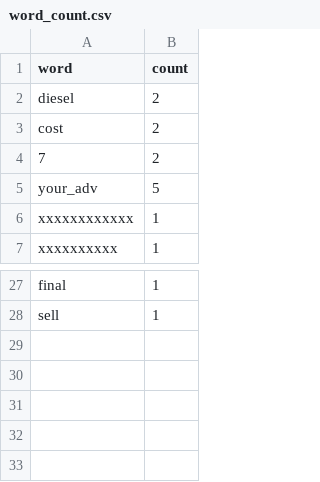
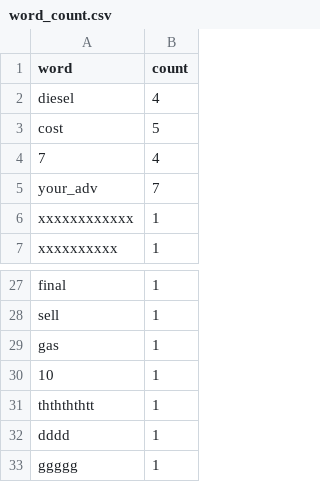
Before and after one commit to nickprys/DQ_homework, a CSV file: word_count.csv, drawn as a sheet; only a part is shown, gaps mark what is left out.

```diff
--- a/word_count.csv
+++ b/word_count.csv
@@ -1,6 +1,6 @@
 word,count
-diesel,2
-cost,2
-7,2
-your_adv,5
+diesel,4
+cost,5
+7,4
+your_adv,7
 xxxxxxxxxxxx,1
@@ -28 +28,6 @@ final,1
 sell,1
+gas,1
+10,1
+ththththtt,1
+dddd,1
+ggggg,1
```
Also changed, not shown: letter_count.csv, 2 other files.
